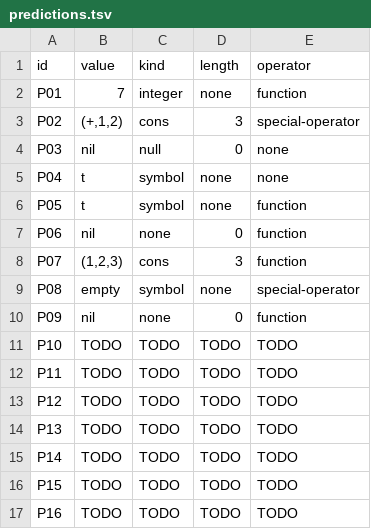
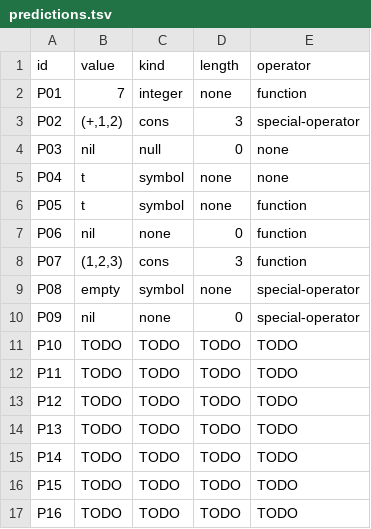
Before and after one commit to jtmedalla/cmsc-124-ps3-starter, a TSV file: predictions.tsv, drawn as a sheet.

Commit message:
docs: correct predictions and reasoning for P09

```diff
--- a/predictions.tsv
+++ b/predictions.tsv
@@ -9,3 +9,3 @@ P07	(1,2,3)	cons	3	function
 P08	empty	symbol	none	special-operator
-P09	nil	none	0	function
+P09	nil	none	0	special-operator
 P10	TODO	TODO	TODO	TODO
```
Also changed, not shown: 1 other file.
